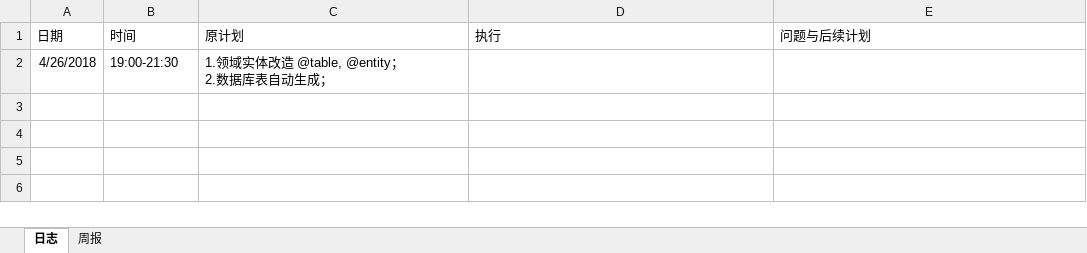
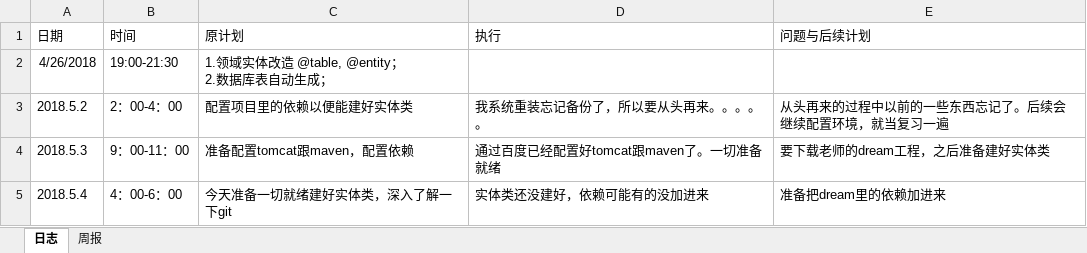
Before and after one commit to yymmm2018/Library, an Excel workbook: doc/log_201508040222_yangming.xlsx, sheet 日志, drawn as a sheet; values as stored, in another font and other column widths than the file's, no borders; the diff names each change by its address in the sheet, - before the commit and + after, or states it on an @@ line.

Commit message:
log

```diff
--- a/doc/log_201508040222_yangming.xlsx (sheet 日志)
+++ b/doc/log_201508040222_yangming.xlsx (sheet 日志)
+row 3: 2018.5.2 | 2：00-4：00 | 配置项目里的依赖以便能建好实体类 | 我系统重装忘记备份了，所以要从头再来。。。。。 | 从头再来的过程中以前的一些东西忘记了。后续会继续配置环境，就当复习一遍
+row 4: 2018.5.3 | 9：00-11：00 | 准备配置tomcat跟maven，配置依赖 | 通过百度已经配置好tomcat跟maven了。一切准备就绪 | 要下载老师的dream工程，之后准备建好实体类
+row 5: 2018.5.4 | 4：00-6：00 | 今天准备一切就绪建好实体类，深入了解一下git | 实体类还没建好，依赖可能有的没加进来 | 准备把dream里的依赖加进来
```
Also changed, not shown: sheet 周报.
